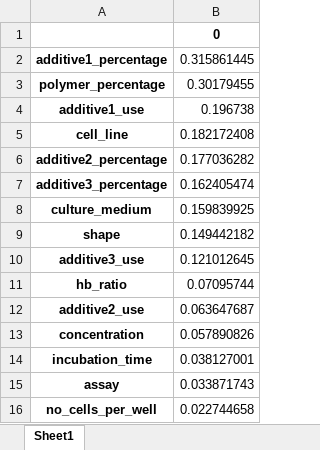
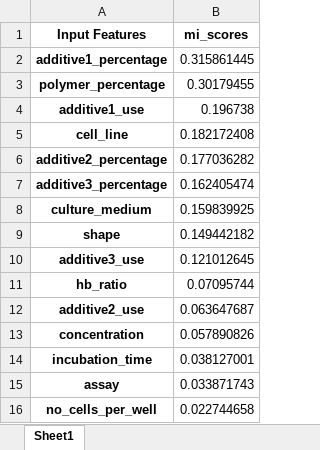
Before and after one commit to Alexangelo92/Cytotoxicity_mdpi, an Excel workbook: mi_scores_cytotoxicity.xlsx, sheet Sheet1, drawn as a sheet; values as stored, in another font and other column widths than the file's, no borders; removed rows and columns are numbered as before the commit, all else as after; the diff names each change by its address in the sheet, - before the commit and + after, or states it on an @@ line.

```diff
--- a/mi_scores_cytotoxicity.xlsx (sheet Sheet1)
+++ b/mi_scores_cytotoxicity.xlsx (sheet Sheet1)
-row 1:  | 0
+row 1: Input Features | mi_scores
```
Also changed, not shown: 5 other files.
